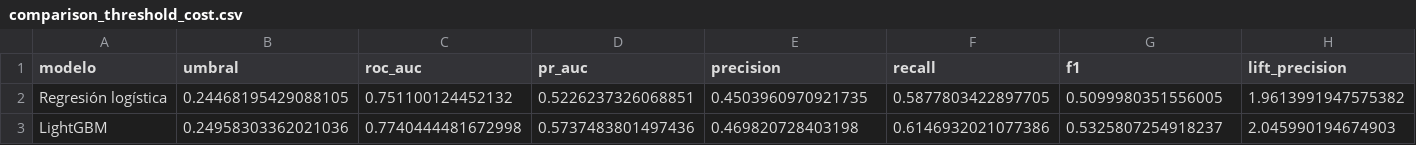
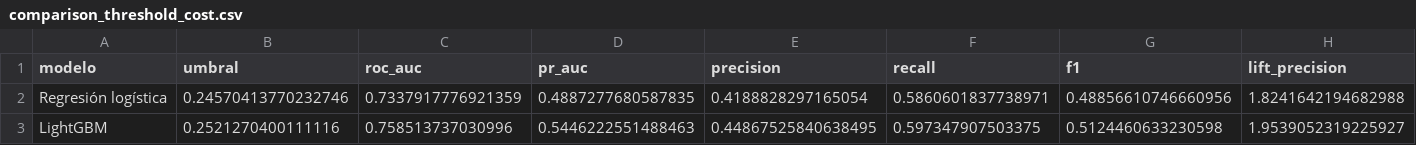
Before and after one commit to Jeronimo1303/Missed-Flight-Risk-Percentage-Analysis-US, a CSV file: outputs/outputs_modeling/comparison_threshold_cost.csv, drawn as a sheet; only a part is shown; the diff covers the shown part only; the diff names each change by its address in the sheet, - before the commit and + after, or states it on an @@ line.

```diff
--- a/outputs/outputs_modeling/comparison_threshold_cost.csv
+++ b/outputs/outputs_modeling/comparison_threshold_cost.csv
-B2 (umbral): 0.24468195429088105
+B2 (umbral): 0.24570413770232746
-C2 (roc_auc): 0.751100124452132
+C2 (roc_auc): 0.7337917776921359
-D2 (pr_auc): 0.5226237326068851
+D2 (pr_auc): 0.4887277680587835
-E2 (precision): 0.4503960970921735
+E2 (precision): 0.4188828297165054
-F2 (recall): 0.5877803422897705
+F2 (recall): 0.5860601837738971
-G2 (f1): 0.5099980351556005
+G2 (f1): 0.48856610746660956
-H2 (lift_precision): 1.9613991947575382
+H2 (lift_precision): 1.8241642194682988
-B3 (umbral): 0.24958303362021036
+B3 (umbral): 0.2521270400111116
-C3 (roc_auc): 0.7740444481672998
+C3 (roc_auc): 0.758513737030996
-D3 (pr_auc): 0.5737483801497436
+D3 (pr_auc): 0.5446222551488463
-E3 (precision): 0.469820728403198
+E3 (precision): 0.44867525840638495
-F3 (recall): 0.6146932021077386
+F3 (recall): 0.597347907503375
-G3 (f1): 0.5325807254918237
+G3 (f1): 0.5124460633230598
-H3 (lift_precision): 2.045990194674903
+H3 (lift_precision): 1.9539052319225927
```
Also changed, not shown: 114 edited cells elsewhere in this file, outputs/outputs_modeling/comparison_alert_budget.csv, outputs/outputs_modeling/model_comparison_full.csv, 23 other files.
